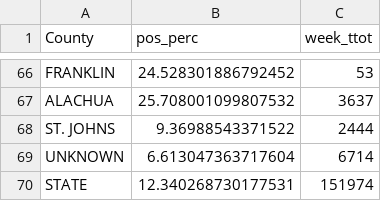
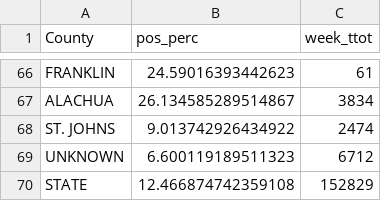
Before and after one commit to kokbent/covis19-data, a CSV file: ct_pos_perc.csv, drawn as a sheet; only a part is shown, gaps mark what is left out; the diff covers the shown part only; the diff names each change by its address in the sheet, - before the commit and + after, or states it on an @@ line.

```diff
--- a/ct_pos_perc.csv
+++ b/ct_pos_perc.csv
-B66 (pos_perc): 24.528301886792452
+B66 (pos_perc): 24.59016393442623
-C66 (week_ttot): 53
+C66 (week_ttot): 61
-B67 (pos_perc): 25.708001099807532
+B67 (pos_perc): 26.134585289514867
-C67 (week_ttot): 3637
+C67 (week_ttot): 3834
-B68 (pos_perc): 9.36988543371522
+B68 (pos_perc): 9.013742926434922
-C68 (week_ttot): 2444
+C68 (week_ttot): 2474
-B69 (pos_perc): 6.613047363717604
+B69 (pos_perc): 6.600119189511323
-C69 (week_ttot): 6714
+C69 (week_ttot): 6712
-B70 (pos_perc): 12.340268730177531
+B70 (pos_perc): 12.466874742359108
-C70 (week_ttot): 151974
+C70 (week_ttot): 152829
```
Also changed, not shown: 127 edited cells elsewhere in this file, case_ev.csv, county_case.csv, 1 other file.
